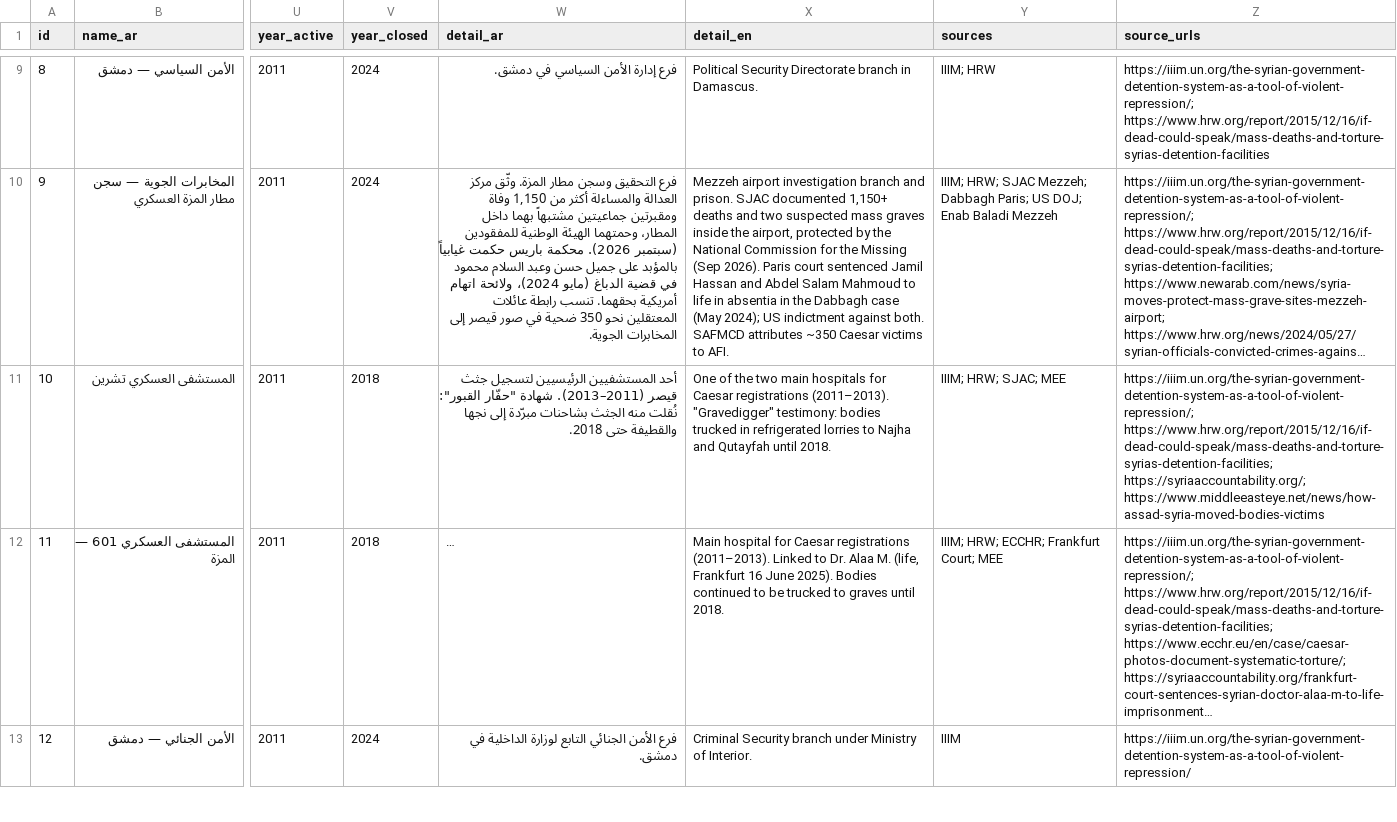
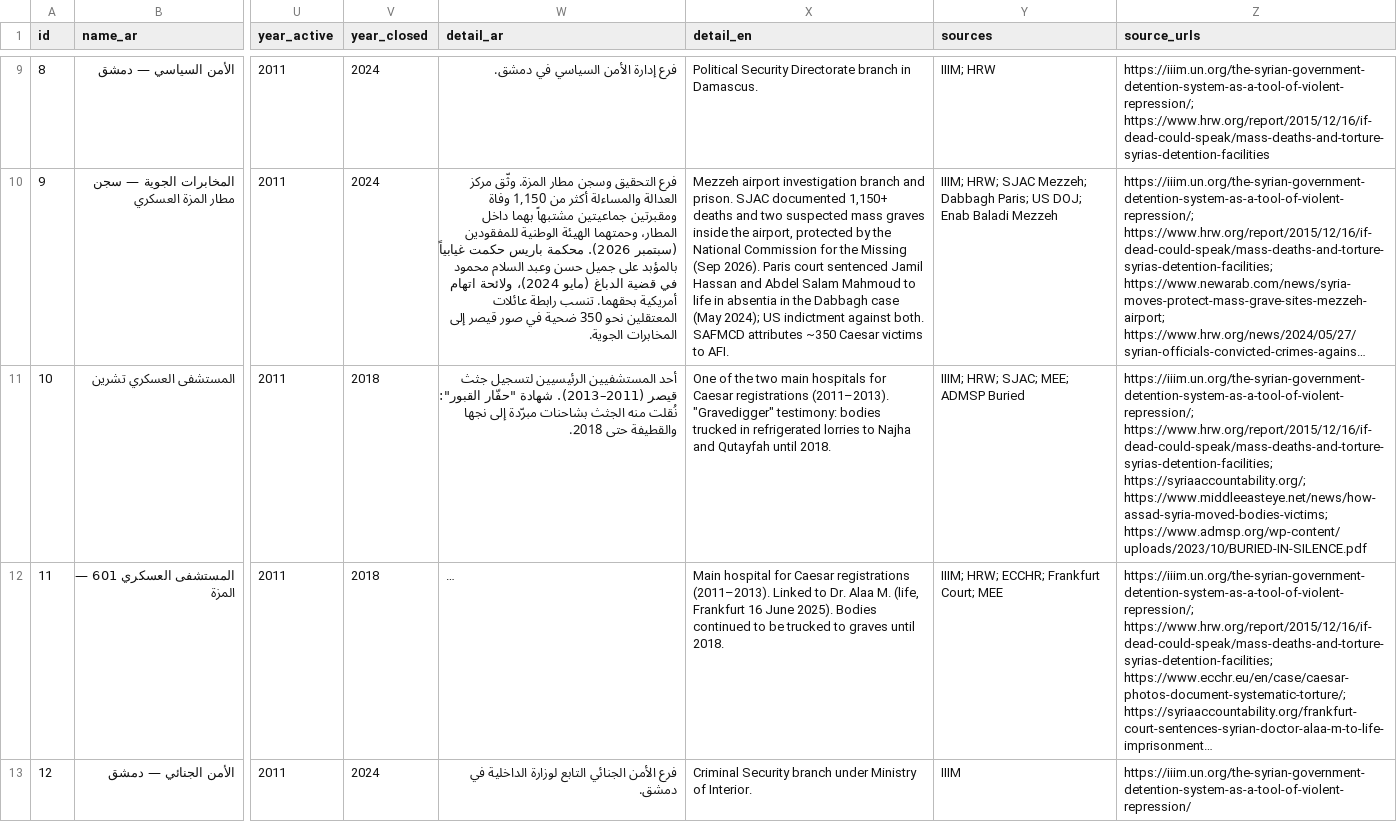
Before and after one commit to m7azizy/syria-justice-map-26.01, a CSV file: data/open/facilities.csv, drawn as a sheet; only a part is shown, gaps mark what is left out; long unchanged cells end in …; the diff covers the shown part only; the diff names each change by its address in the sheet, - before the commit and + after, or states it on an @@ line.

```diff
--- a/data/open/facilities.csv
+++ b/data/open/facilities.csv
-Y11 (sources): IIIM; HRW; SJAC; MEE
+Y11 (sources): IIIM; HRW; SJAC; MEE; ADMSP Buried
-Z11 (source_urls): …https://www.hrw.org/report/2015/12/16/if-dead-could-speak/mass-deaths-and-torture-syrias-detention-facilities; https://syriaaccountability.org/; https://www.middleeasteye.net/news/how-assad-syria-moved-bodies-victims
+Z11 (source_urls): …https://www.hrw.org/report/2015/12/16/if-dead-could-speak/mass-deaths-and-torture-syrias-detention-facilities; https://syriaaccountability.org/; https://www.middleeasteye.net/news/how-assad-syria-moved-bodies-victims; https://www.admsp.org/wp-content/uploads/2023/10/BURIED-IN-SILENCE.pdf
```
Also changed, not shown: 5 edited cells elsewhere in this file, data/open/trials.csv, 20 other files.
